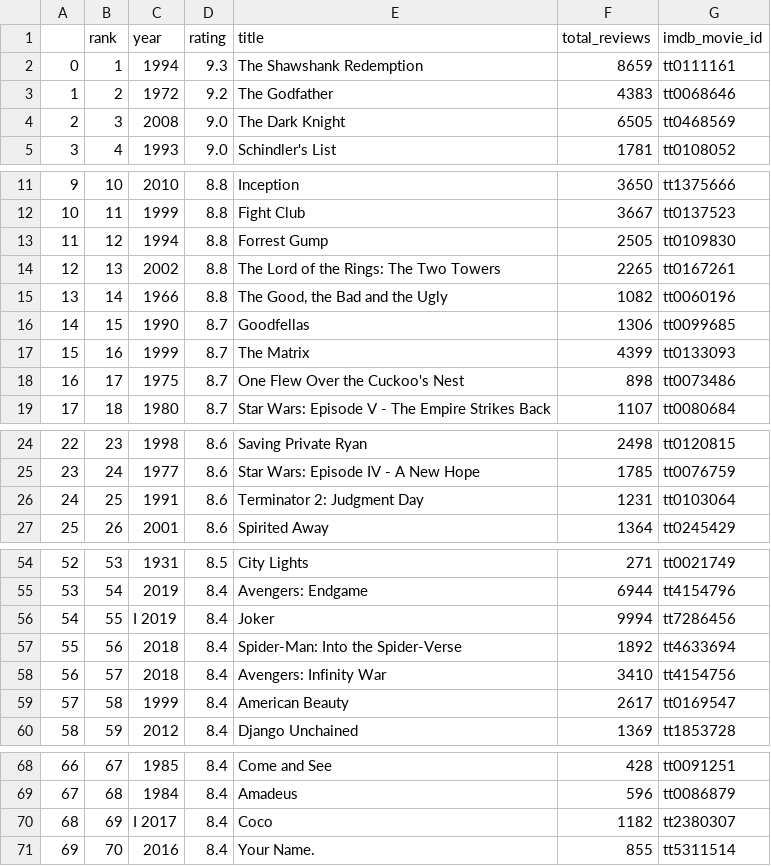
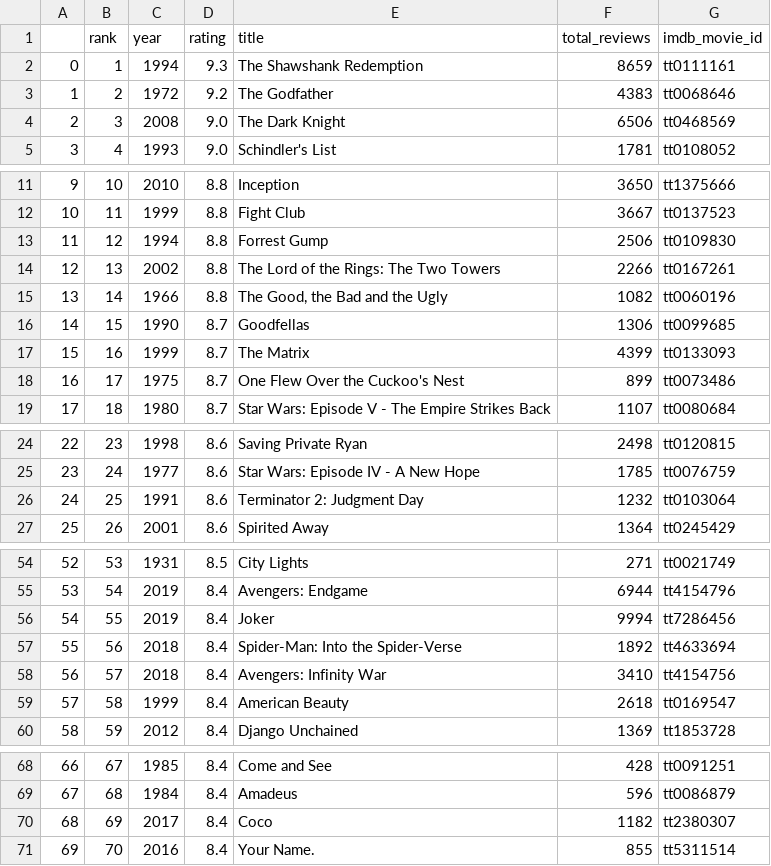
Before and after one commit to pkhan002/CS-650-Data-Sources, a CSV file: primary_movie_information.csv, drawn as a sheet; only a part is shown, gaps mark what is left out; the diff covers the shown part only.

Commit message:
Add files via upload

```diff
--- a/primary_movie_information.csv
+++ b/primary_movie_information.csv
@@ -3,3 +3,3 @@
 1,2,1972,9.2,The Godfather,4383,tt0068646
-2,3,2008,9.0,The Dark Knight,6505,tt0468569
+2,3,2008,9.0,The Dark Knight,6506,tt0468569
 3,4,1993,9.0,Schindler's List,1781,tt0108052
@@ -12,4 +12,4 @@
 10,11,1999,8.8,Fight Club,3667,tt0137523
-11,12,1994,8.8,Forrest Gump,2505,tt0109830
-12,13,2002,8.8,The Lord of the Rings: The Two Towers,2265,tt0167261
+11,12,1994,8.8,Forrest Gump,2506,tt0109830
+12,13,2002,8.8,The Lord of the Rings: The Two Towers,2266,tt0167261
 13,14,1966,8.8,"The Good, the Bad and the Ugly",1082,tt0060196
@@ -17,3 +17,3 @@
 15,16,1999,8.7,The Matrix,4399,tt0133093
-16,17,1975,8.7,One Flew Over the Cuckoo's Nest,898,tt0073486
+16,17,1975,8.7,One Flew Over the Cuckoo's Nest,899,tt0073486
 17,18,1980,8.7,Star Wars: Episode V - The Empire Strikes Back,1107,tt0080684
@@ -25,3 +25,3 @@
 23,24,1977,8.6,Star Wars: Episode IV - A New Hope,1785,tt0076759
-24,25,1991,8.6,Terminator 2: Judgment Day,1231,tt0103064
+24,25,1991,8.6,Terminator 2: Judgment Day,1232,tt0103064
 25,26,2001,8.6,Spirited Away,1364,tt0245429
@@ -55,6 +55,6 @@
 53,54,2019,8.4,Avengers: Endgame,6944,tt4154796
-54,55,I 2019,8.4,Joker,9994,tt7286456
+54,55,2019,8.4,Joker,9994,tt7286456
 55,56,2018,8.4,Spider-Man: Into the Spider-Verse,1892,tt4633694
 56,57,2018,8.4,Avengers: Infinity War,3410,tt4154756
-57,58,1999,8.4,American Beauty,2617,tt0169547
+57,58,1999,8.4,American Beauty,2618,tt0169547
 58,59,2012,8.4,Django Unchained,1369,tt1853728
@@ -69,3 +69,3 @@
 67,68,1984,8.4,Amadeus,596,tt0086879
-68,69,I 2017,8.4,Coco,1182,tt2380307
+68,69,2017,8.4,Coco,1182,tt2380307
 69,70,2016,8.4,Your Name.,855,tt5311514
```
Also changed, not shown: 1 edited cell elsewhere in this file.
